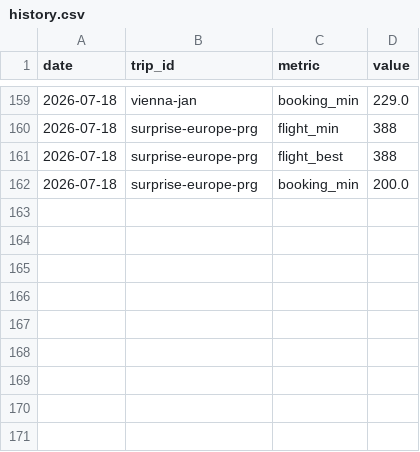
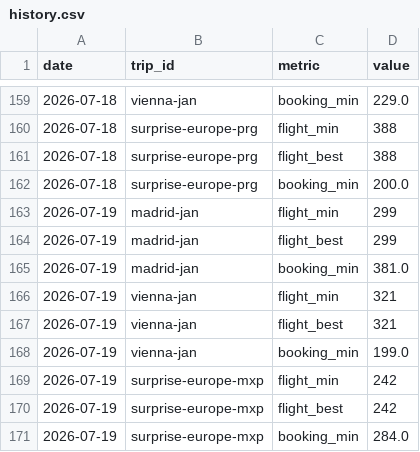
Before and after one commit to pymshadow/travel-tracker, a CSV file: history.csv, drawn as a sheet; only a part is shown, gaps mark what is left out.

```diff
--- a/history.csv
+++ b/history.csv
@@ -162 +162,10 @@ date,trip_id,metric,value
 2026-07-18,surprise-europe-prg,booking_min,200.0
+2026-07-19,madrid-jan,flight_min,299
+2026-07-19,madrid-jan,flight_best,299
+2026-07-19,madrid-jan,booking_min,381.0
+2026-07-19,vienna-jan,flight_min,321
+2026-07-19,vienna-jan,flight_best,321
+2026-07-19,vienna-jan,booking_min,199.0
+2026-07-19,surprise-europe-mxp,flight_min,242
+2026-07-19,surprise-europe-mxp,flight_best,242
+2026-07-19,surprise-europe-mxp,booking_min,284.0
```
Also changed, not shown: 3 other files.
